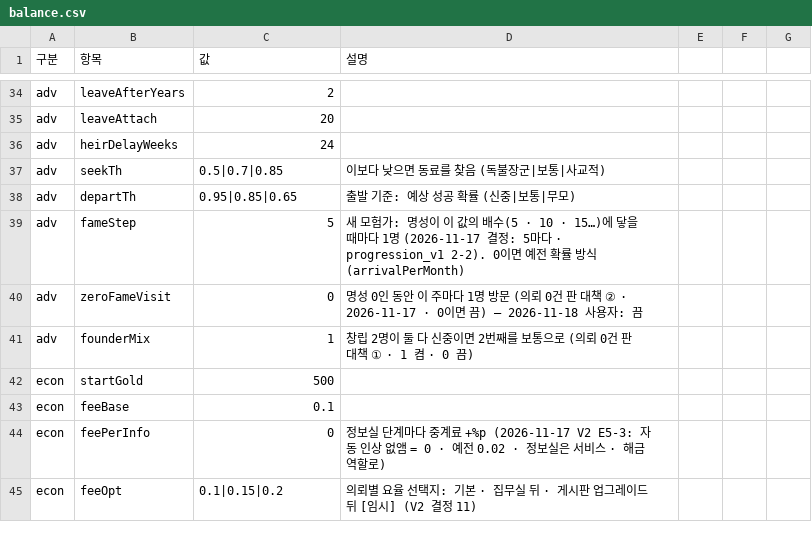
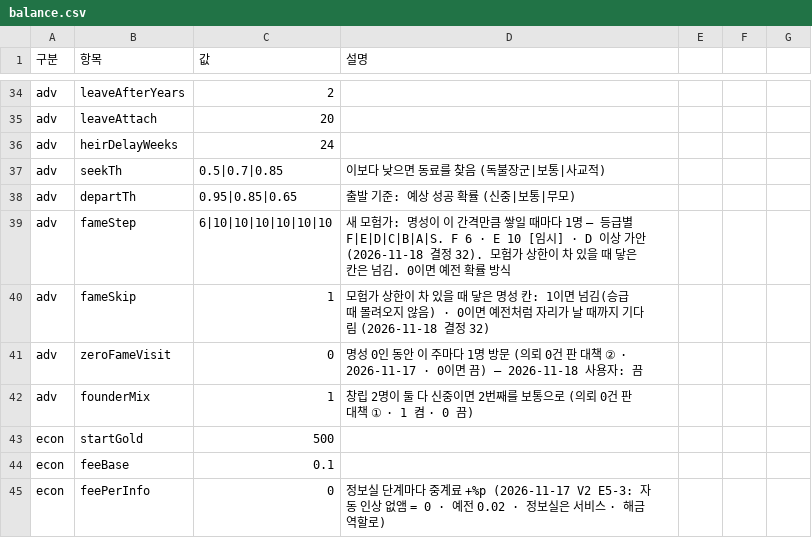
Before and after one commit to applesoda01/Project_F, a CSV file: prototype/data/balance.csv, drawn as a sheet; only a part is shown, gaps mark what is left out; the shorter side is filled out with more unchanged rows.

```diff
--- a/prototype/data/balance.csv
+++ b/prototype/data/balance.csv
@@ -38,3 +38,4 @@ adv,seekTh,0.5|0.7|0.85,이보다 낮으면 동료를 찾음 (독불장군|보
 adv,departTh,0.95|0.85|0.65,출발 기준: 예상 성공 확률 (신중|보통|무모)
-adv,fameStep,5,새 모험가: 명성이 이 값의 배수(5 · 10 · 15…)에 닿을 때마다 1명 (2026-11-17 결정: 5마다 · progression_v1 2-2). 0이면 예전 확률 방식(arrivalPerMonth)
+adv,fameStep,6|10|10|10|10|10|10,새 모험가: 명성이 이 간격만큼 쌓일 때마다 1명 — 등급별 F|E|D|C|B|A|S. F 6 · E 10 [임시] · D 이상 가안 (2026-11-18 결정 32). 모험가 상한이 차 있을 때 닿은 칸은 넘김. 0이면 예전 확률 방식
+adv,fameSkip,1,모험가 상한이 차 있을 때 닿은 명성 칸: 1이면 넘김(승급 때 몰려오지 않음) · 0이면 예전처럼 자리가 날 때까지 기다림 (2026-11-18 결정 32)
 adv,zeroFameVisit,0,명성 0인 동안 이 주마다 1명 방문 (의뢰 0건 판 대책 ② · 2026-11-17 · 0이면 끔) — 2026-11-18 사용자: 끔
```
Also changed, not shown: 16 other files.
